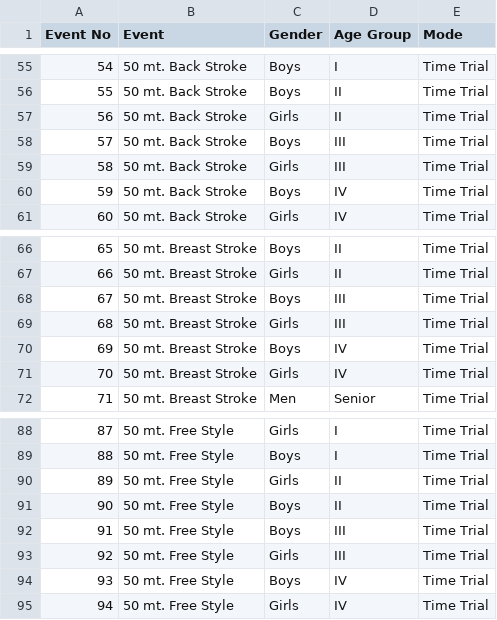
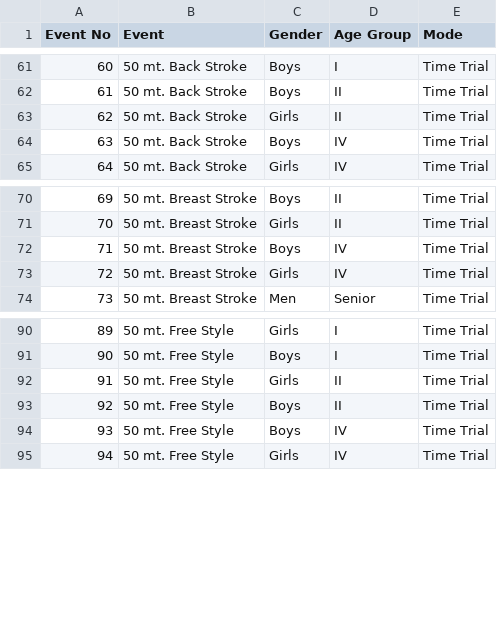
Before and after one commit to KingShark1/idsa-webapp, a CSV file: district_event_chart_2025.csv, drawn as a sheet; only a part is shown, gaps mark what is left out; removed rows and columns are numbered as before the commit, all else as after; the diff covers the shown part only; the diff names each change by its address in the sheet, - before the commit and + after, or states it on an @@ line.

```diff
--- a/district_event_chart_2025.csv
+++ b/district_event_chart_2025.csv
@@ column A (Event No) renumbered from row 14 down @@
-row 58: 57 | 50 mt. Back Stroke | Boys | III | Time Trial
-row 59: 58 | 50 mt. Back Stroke | Girls | III | Time Trial
-row 68: 67 | 50 mt. Breast Stroke | Boys | III | Time Trial
-row 69: 68 | 50 mt. Breast Stroke | Girls | III | Time Trial
-row 92: 91 | 50 mt. Free Style | Boys | III | Time Trial
-row 93: 92 | 50 mt. Free Style | Girls | III | Time Trial
```
Also changed, not shown: 6 added rows, 2 removed rows and 2 edited cells elsewhere in this file, 2 other files.
